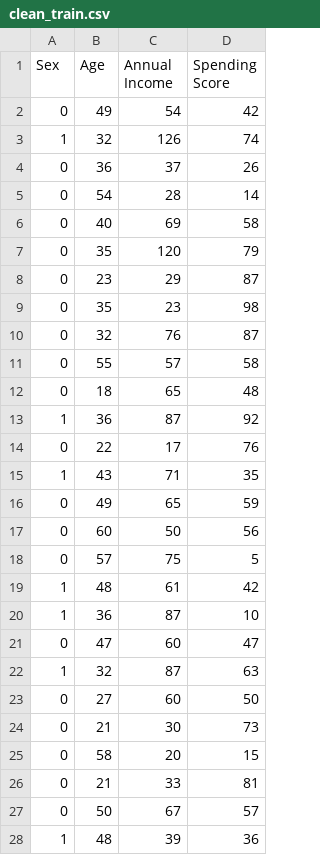
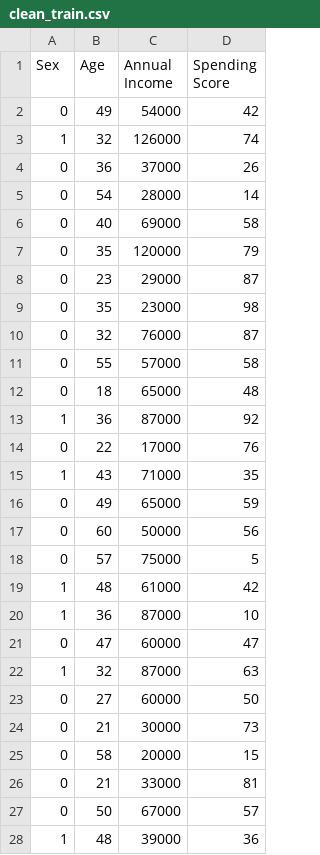
Before and after one commit to julfom/Streamlit_if, a CSV file: data/train/clean_train.csv, drawn as a sheet; only a part is shown; the diff covers the shown part only.

```diff
--- a/data/train/clean_train.csv
+++ b/data/train/clean_train.csv
@@ -1,28 +1,28 @@
 Sex,Age,Annual Income,Spending Score
-0,49,54,42
-1,32,126,74
-0,36,37,26
-0,54,28,14
-0,40,69,58
-0,35,120,79
-0,23,29,87
-0,35,23,98
-0,32,76,87
-0,55,57,58
-0,18,65,48
-1,36,87,92
-0,22,17,76
-1,43,71,35
-0,49,65,59
-0,60,50,56
-0,57,75,5
-1,48,61,42
-1,36,87,10
-0,47,60,47
-1,32,87,63
-0,27,60,50
-0,21,30,73
-0,58,20,15
-0,21,33,81
-0,50,67,57
-1,48,39,36
+0,49,54000,42
+1,32,126000,74
+0,36,37000,26
+0,54,28000,14
+0,40,69000,58
+0,35,120000,79
+0,23,29000,87
+0,35,23000,98
+0,32,76000,87
+0,55,57000,58
+0,18,65000,48
+1,36,87000,92
+0,22,17000,76
+1,43,71000,35
+0,49,65000,59
+0,60,50000,56
+0,57,75000,5
+1,48,61000,42
+1,36,87000,10
+0,47,60000,47
+1,32,87000,63
+0,27,60000,50
+0,21,30000,73
+0,58,20000,15
+0,21,33000,81
+0,50,67000,57
+1,48,39000,36
```
Also changed, not shown: 133 edited cells elsewhere in this file, 5 other files.
